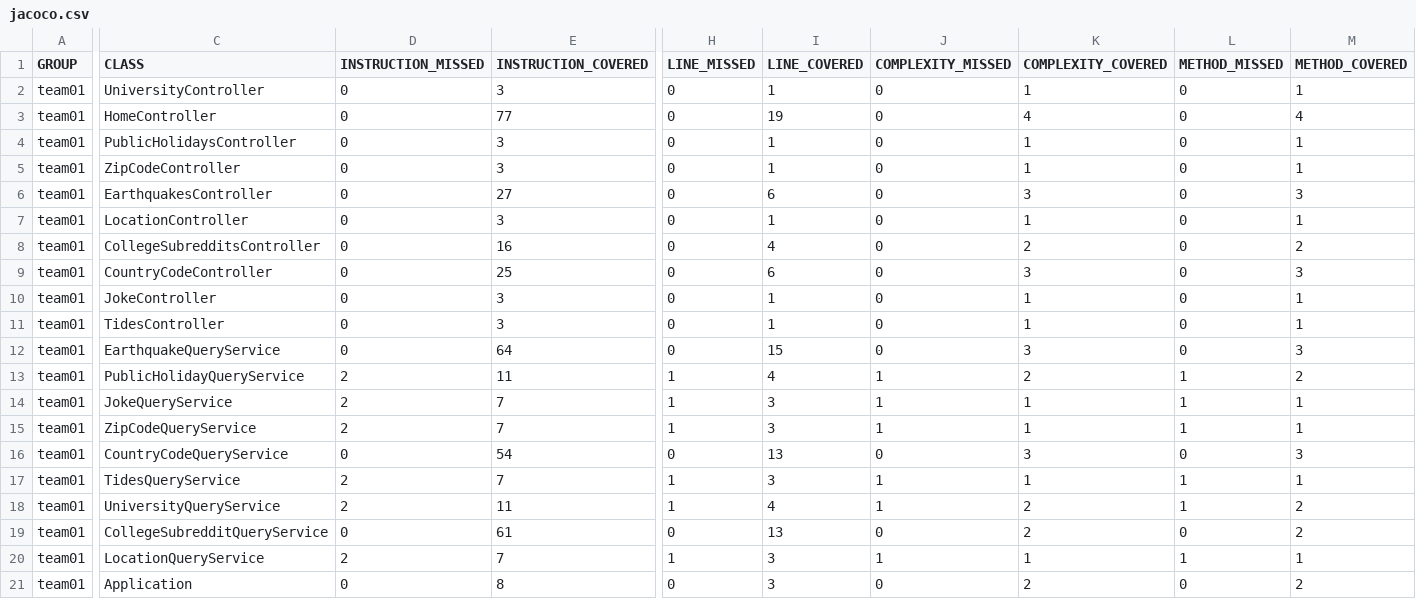
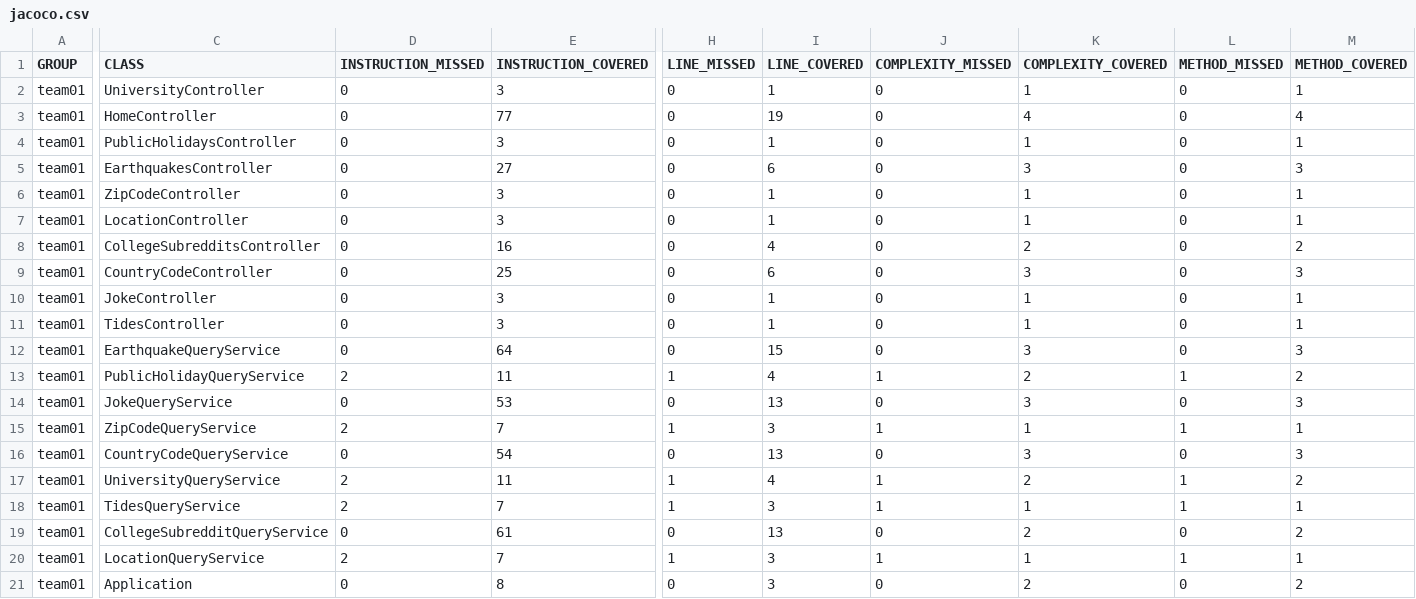
Before and after one commit to ucsb-cs156-w24/team01-w24-4pm-3, a CSV file: jacoco/jacoco.csv, drawn as a sheet; only a part is shown, gaps mark what is left out; the diff names each change by its address in the sheet, - before the commit and + after, or states it on an @@ line.

Commit message:
Deploying to gh-pages from @ ucsb-cs156-w24/team01-w24-4pm-3@773c6d213c839e49d8c4aa5dd893b6e62573d0f4 🚀

```diff
--- a/jacoco/jacoco.csv
+++ b/jacoco/jacoco.csv
@@ row 6 moved to row 5: team01 @@
-D14 (INSTRUCTION_MISSED): 2
+D14 (INSTRUCTION_MISSED): 0
-E14 (INSTRUCTION_COVERED): 7
+E14 (INSTRUCTION_COVERED): 53
-H14 (LINE_MISSED): 1
+H14 (LINE_MISSED): 0
-I14 (LINE_COVERED): 3
+I14 (LINE_COVERED): 13
-J14 (COMPLEXITY_MISSED): 1
+J14 (COMPLEXITY_MISSED): 0
-K14 (COMPLEXITY_COVERED): 1
+K14 (COMPLEXITY_COVERED): 3
-L14 (METHOD_MISSED): 1
+L14 (METHOD_MISSED): 0
-M14 (METHOD_COVERED): 1
+M14 (METHOD_COVERED): 3
@@ row 18 moved to row 17: team01 @@
```
Also changed, not shown: 7 other files.
